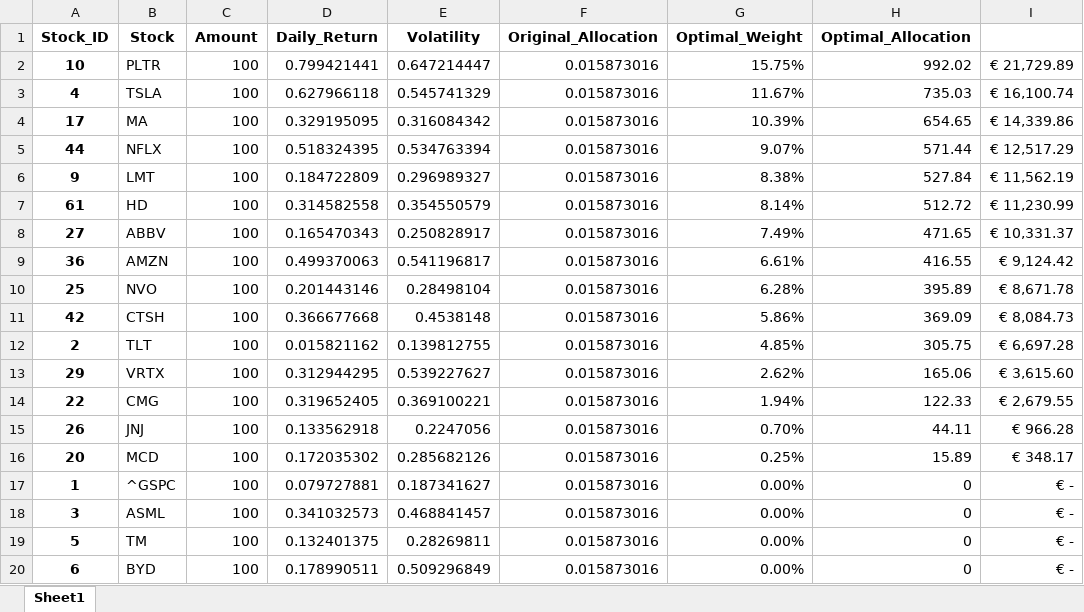
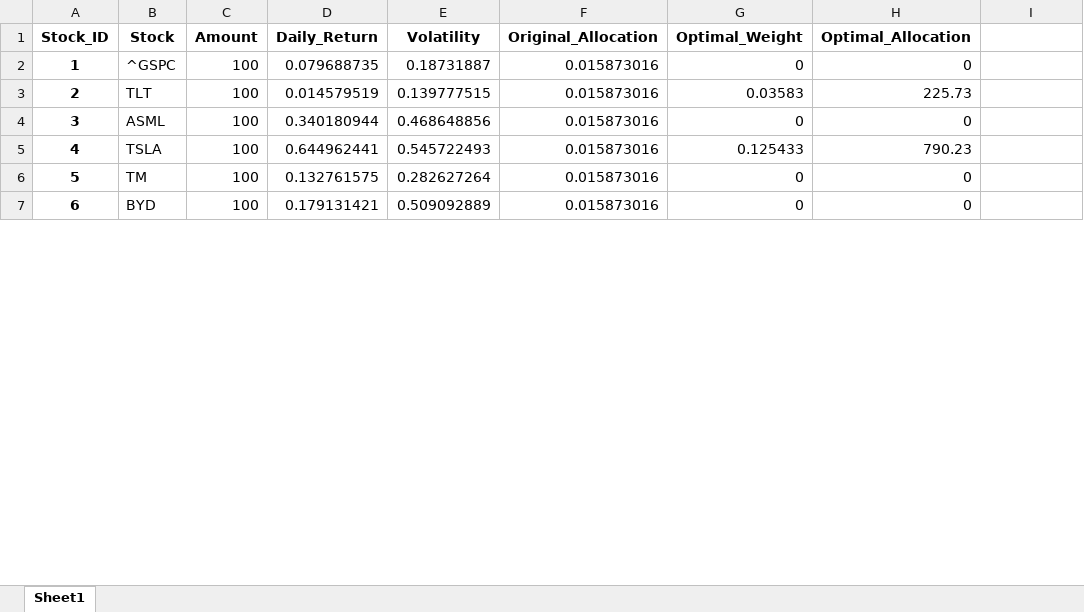
Before and after one commit to RamanathanVaradharajan/OptimalPortfolio.Py, an Excel workbook: src/dataframes/input/output_portfolio_v2.xlsx, sheet Sheet1, drawn as a sheet; only a part is shown; values as stored, in another font and other column widths than the file's, no borders; removed rows and columns are numbered as before the commit, all else as after; the diff covers the shown part only; the diff names each change by its address in the sheet, - before the commit and + after, or states it on an @@ line.

```diff
--- a/src/dataframes/input/output_portfolio_v2.xlsx (sheet Sheet1)
+++ b/src/dataframes/input/output_portfolio_v2.xlsx (sheet Sheet1)
-row 2: 10 | PLTR | 100 | 0.799421441 | 0.647214447 | 0.015873016 | 15.75% | 992.02 | € 21,729.89
-row 3: 4 | TSLA | 100 | 0.627966118 | 0.545741329 | 0.015873016 | 11.67% | 735.03 | € 16,100.74
-row 4: 17 | MA | 100 | 0.329195095 | 0.316084342 | 0.015873016 | 10.39% | 654.65 | € 14,339.86
-row 5: 44 | NFLX | 100 | 0.518324395 | 0.534763394 | 0.015873016 | 9.07% | 571.44 | € 12,517.29
-row 6: 9 | LMT | 100 | 0.184722809 | 0.296989327 | 0.015873016 | 8.38% | 527.84 | € 11,562.19
-row 7: 61 | HD | 100 | 0.314582558 | 0.354550579 | 0.015873016 | 8.14% | 512.72 | € 11,230.99
-row 8: 27 | ABBV | 100 | 0.165470343 | 0.250828917 | 0.015873016 | 7.49% | 471.65 | € 10,331.37
-row 9: 36 | AMZN | 100 | 0.499370063 | 0.541196817 | 0.015873016 | 6.61% | 416.55 | € 9,124.42
-row 10: 25 | NVO | 100 | 0.201443146 | 0.28498104 | 0.015873016 | 6.28% | 395.89 | € 8,671.78
-row 11: 42 | CTSH | 100 | 0.366677668 | 0.4538148 | 0.015873016 | 5.86% | 369.09 | € 8,084.73
-row 12: 2 | TLT | 100 | 0.015821162 | 0.139812755 | 0.015873016 | 4.85% | 305.75 | € 6,697.28
-row 13: 29 | VRTX | 100 | 0.312944295 | 0.539227627 | 0.015873016 | 2.62% | 165.06 | € 3,615.60
-row 14: 22 | CMG | 100 | 0.319652405 | 0.369100221 | 0.015873016 | 1.94% | 122.33 | € 2,679.55
-row 15: 26 | JNJ | 100 | 0.133562918 | 0.2247056 | 0.015873016 | 0.70% | 44.11 | € 966.28
-row 16: 20 | MCD | 100 | 0.172035302 | 0.285682126 | 0.015873016 | 0.25% | 15.89 | € 348.17
-D2 (Daily_Return): 0.079727881
+D2 (Daily_Return): 0.079688735
-E2 (Volatility): 0.187341627
+E2 (Volatility): 0.18731887
-G2 (Optimal_Weight): 0.00%
+G2 (Optimal_Weight): 0
-I2: € -
+I2: (empty)
+row 3: 2 | TLT | 100 | 0.014579519 | 0.139777515 | 0.015873016 | 0.03583 | 225.73
-D4 (Daily_Return): 0.341032573
+D4 (Daily_Return): 0.340180944
-E4 (Volatility): 0.468841457
+E4 (Volatility): 0.468648856
-G4 (Optimal_Weight): 0.00%
+G4 (Optimal_Weight): 0
-I4: € -
+I4: (empty)
+row 5: 4 | TSLA | 100 | 0.644962441 | 0.545722493 | 0.015873016 | 0.125433 | 790.23
-D6 (Daily_Return): 0.132401375
+D6 (Daily_Return): 0.132761575
-E6 (Volatility): 0.28269811
+E6 (Volatility): 0.282627264
-G6:G7 (Optimal_Weight): 0.00%
+G6:G7 (Optimal_Weight): 0
-I6:I7: € -
+I6:I7: (empty)
-D7 (Daily_Return): 0.178990511
+D7 (Daily_Return): 0.179131421
-E7 (Volatility): 0.509296849
+E7 (Volatility): 0.509092889
```
Also changed, not shown: 13 added rows and 176 edited cells elsewhere in this sheet, 5 other files.
